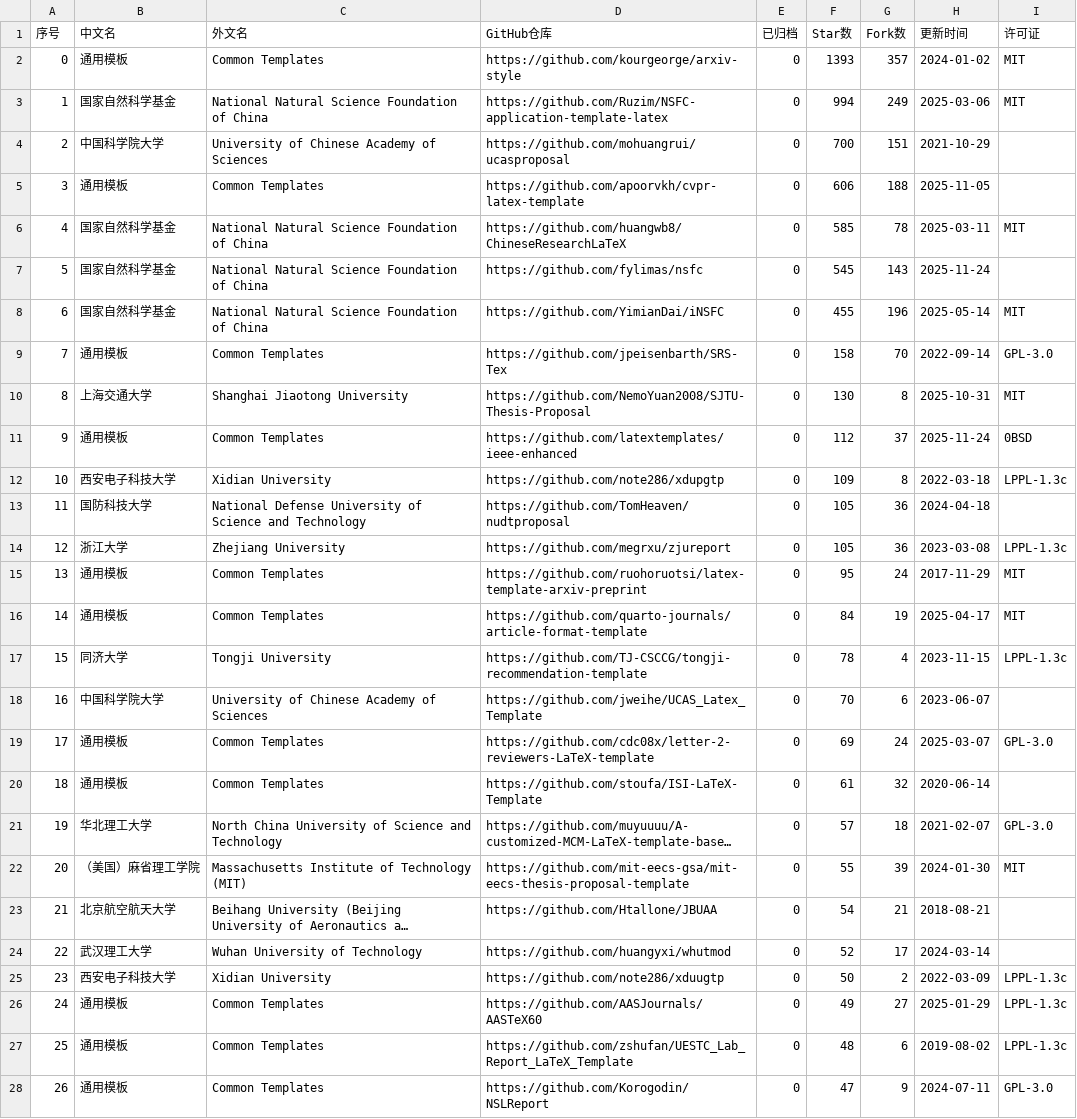
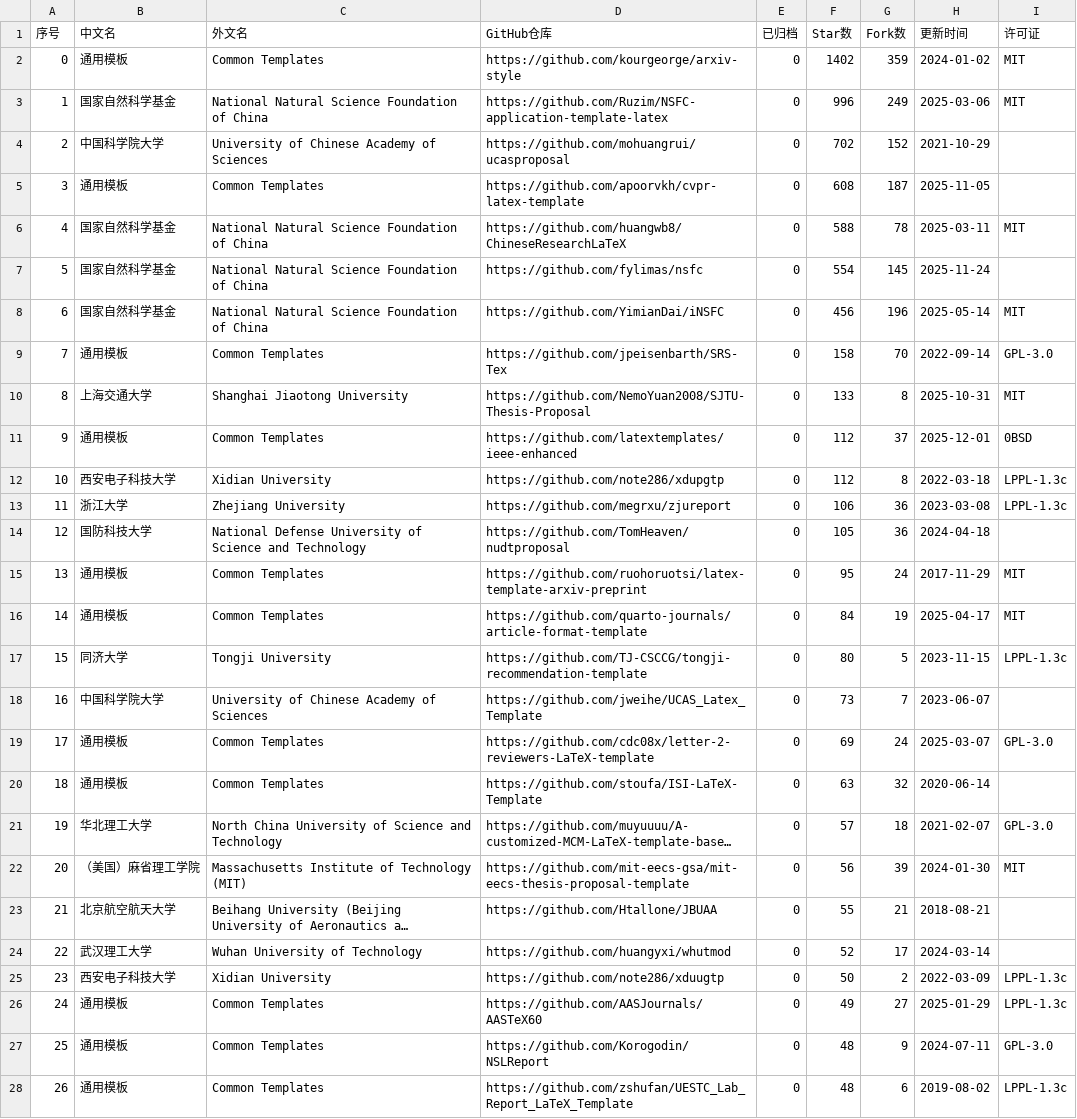
Before and after one commit to hantang/latex-templates, a CSV file: data/report.csv, drawn as a sheet; only a part is shown; long unchanged cells end in …; removed rows and columns are numbered as before the commit, all else as after; the diff covers the shown part only; the diff names each change by its address in the sheet, - before the commit and + after, or states it on an @@ line.

```diff
--- a/data/report.csv
+++ b/data/report.csv
-F2 (Star数): 1393
+F2 (Star数): 1402
-G2 (Fork数): 357
+G2 (Fork数): 359
-F3 (Star数): 994
+F3 (Star数): 996
-F4 (Star数): 700
+F4 (Star数): 702
-G4 (Fork数): 151
+G4 (Fork数): 152
-F5 (Star数): 606
+F5 (Star数): 608
-G5 (Fork数): 188
+G5 (Fork数): 187
-F6 (Star数): 585
+F6 (Star数): 588
-F7 (Star数): 545
+F7 (Star数): 554
-G7 (Fork数): 143
+G7 (Fork数): 145
-F8 (Star数): 455
+F8 (Star数): 456
-F10 (Star数): 130
+F10 (Star数): 133
-H11 (更新时间): 2025-11-24
+H11 (更新时间): 2025-12-01
-F12 (Star数): 109
+F12 (Star数): 112
+row 13: 11 | 浙江大学 | Zhejiang University | https://github.com/megrxu/zjureport | 0 | 106 | 36 | 2023-03-08 | LPPL-1.3c
@@ column A (序号) renumbered between rows 14 and 57 @@
-row 14: 12 | 浙江大学 | Zhejiang University | https://github.com/megrxu/zjureport | 0 | 105 | 36 | 2023-03-08 | LPPL-1.3c
-F17 (Star数): 78
+F17 (Star数): 80
-G17 (Fork数): 4
+G17 (Fork数): 5
-F18 (Star数): 70
+F18 (Star数): 73
-G18 (Fork数): 6
+G18 (Fork数): 7
-F20 (Star数): 61
+F20 (Star数): 63
-F22 (Star数): 55
+F22 (Star数): 56
-F23 (Star数): 54
+F23 (Star数): 55
+row 27: 25 | 通用模板 | Common Templates | https://github.com/Korogodin/NSLReport | 0 | 48 | 9 | 2024-07-11 | GPL-3.0
-row 28: 26 | 通用模板 | Common Templates | https://github.com/Korogodin/NSLReport | 0 | 47 | 9 | 2024-07-11 | GPL-3.0
```
Also changed, not shown: 2 added rows, 2 removed rows and 6 edited cells elsewhere in this file, data/presentation.csv, data/thesis.csv, 4 other files.
